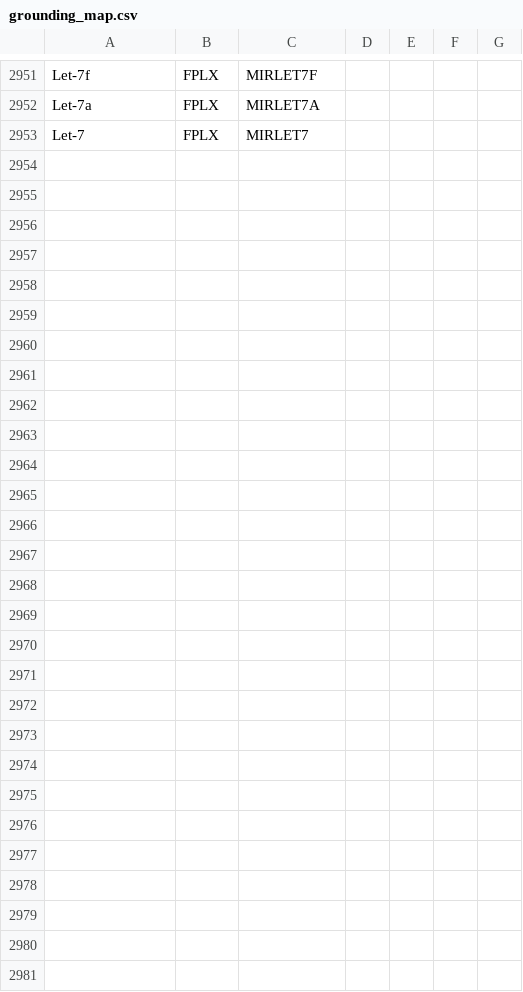
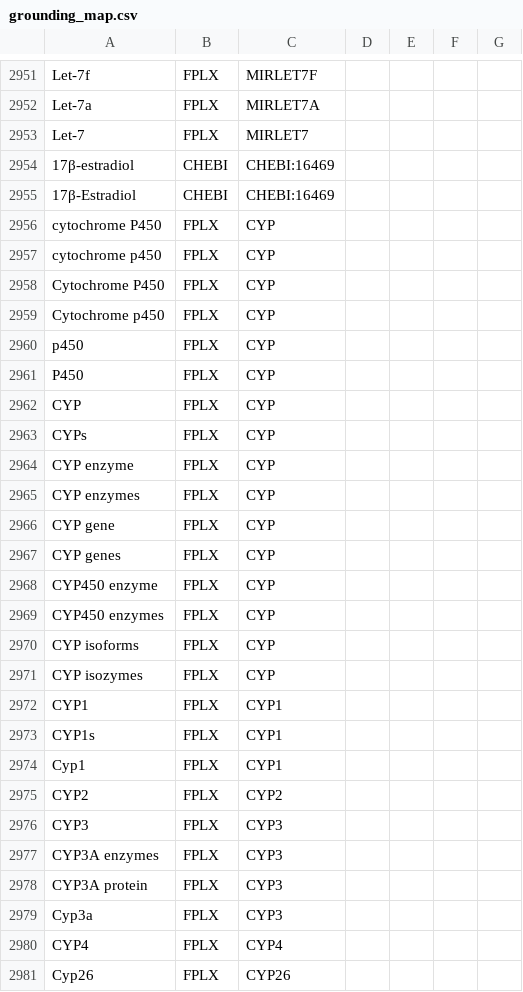
Before and after one commit to johnbachman/famplex, a CSV file: grounding_map.csv, drawn as a sheet; only a part is shown, gaps mark what is left out; the diff names each change by its address in the sheet, - before the commit and + after, or states it on an @@ line.

Commit message:
Add a set of CYP grounding map entries

```diff
--- a/grounding_map.csv
+++ b/grounding_map.csv
+row 2954: 17β-estradiol | CHEBI | CHEBI:16469
+row 2955: 17β-Estradiol | CHEBI | CHEBI:16469
+row 2956: cytochrome P450 | FPLX | CYP
+row 2957: cytochrome p450 | FPLX | CYP
+row 2958: Cytochrome P450 | FPLX | CYP
+row 2959: Cytochrome p450 | FPLX | CYP
+row 2960: p450 | FPLX | CYP
+row 2961: P450 | FPLX | CYP
+row 2962: CYP | FPLX | CYP
+row 2963: CYPs | FPLX | CYP
+row 2964: CYP enzyme | FPLX | CYP
+row 2965: CYP enzymes | FPLX | CYP
+row 2966: CYP gene | FPLX | CYP
+row 2967: CYP genes | FPLX | CYP
+row 2968: CYP450 enzyme | FPLX | CYP
+row 2969: CYP450 enzymes | FPLX | CYP
+row 2970: CYP isoforms | FPLX | CYP
+row 2971: CYP isozymes | FPLX | CYP
+row 2972: CYP1 | FPLX | CYP1
+row 2973: CYP1s | FPLX | CYP1
+row 2974: Cyp1 | FPLX | CYP1
+row 2975: CYP2 | FPLX | CYP2
+row 2976: CYP3 | FPLX | CYP3
+row 2977: CYP3A enzymes | FPLX | CYP3
+row 2978: CYP3A protein | FPLX | CYP3
+row 2979: Cyp3a | FPLX | CYP3
+row 2980: CYP4 | FPLX | CYP4
+row 2981: Cyp26 | FPLX | CYP26
```
